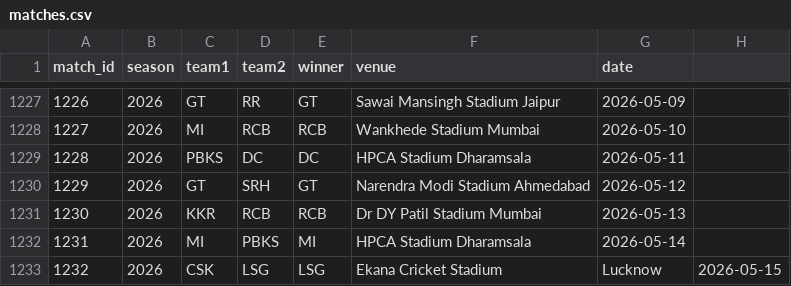
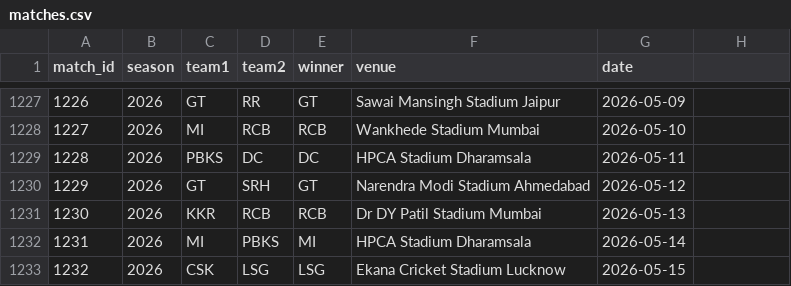
Before and after one commit to inkspilledmedia/ipl-system, a CSV file: data/matches.csv, drawn as a sheet; only a part is shown, gaps mark what is left out.

Commit message:
Update matches.csv

```diff
--- a/data/matches.csv
+++ b/data/matches.csv
@@ -1232,2 +1232,2 @@ match_id,season,team1,team2,winner,venue,date
 1231,2026,MI,PBKS,MI,HPCA Stadium Dharamsala,2026-05-14
-1232,2026,CSK,LSG,LSG,Ekana Cricket Stadium, Lucknow,2026-05-15
+1232,2026,CSK,LSG,LSG,Ekana Cricket Stadium Lucknow,2026-05-15
```
